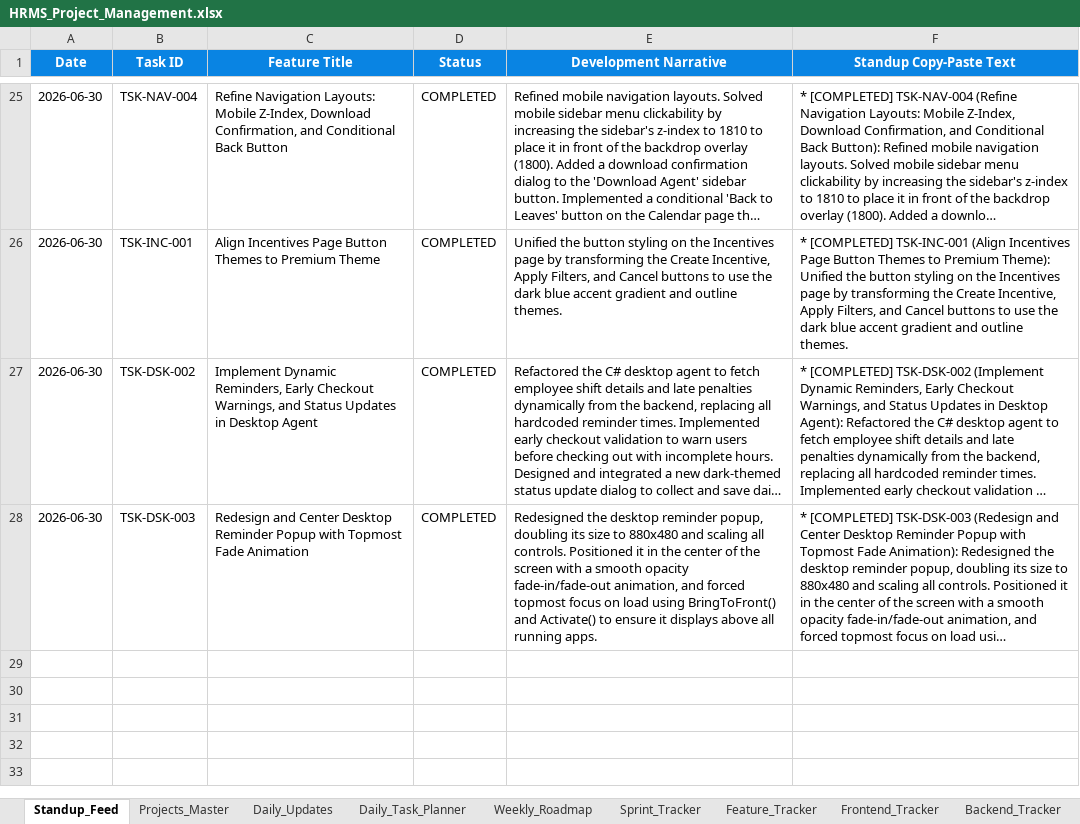
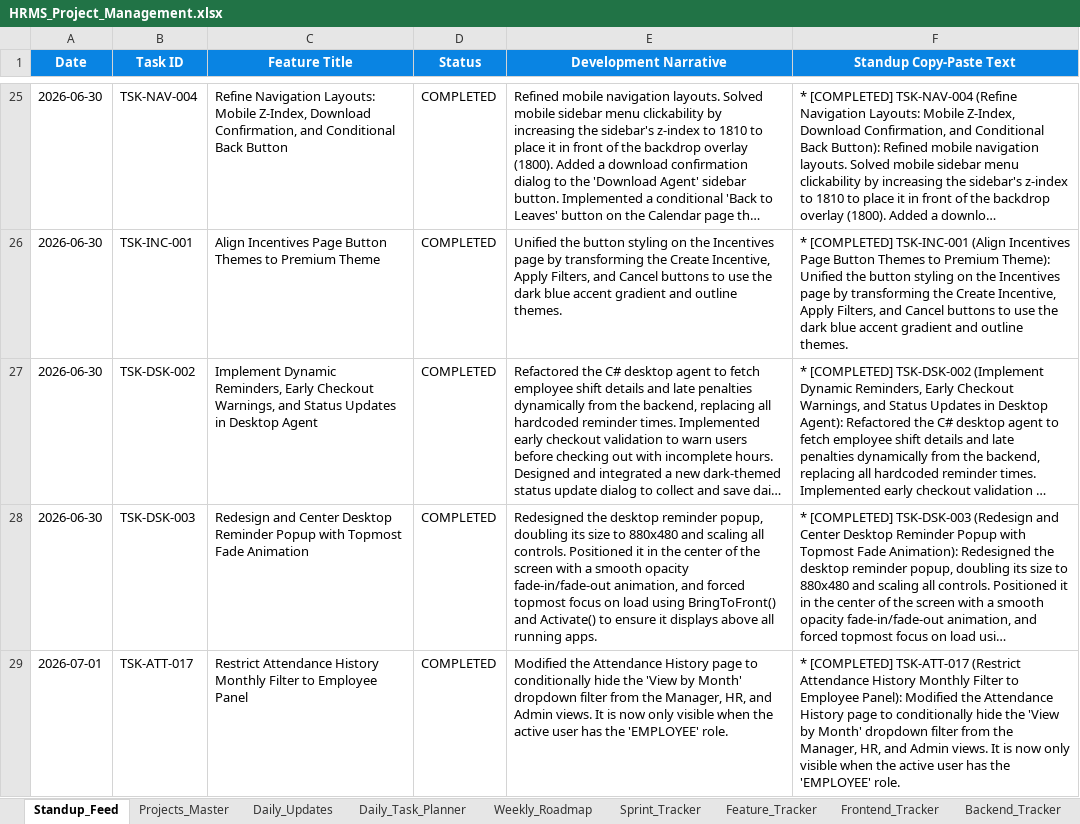
Before and after one commit to swapnil-deshmukh-intellisys/HRMS-NEW, an Excel workbook: HRMS_Project_Management.xlsx, sheet Standup_Feed, drawn as a sheet; only a part is shown, gaps mark what is left out; long unchanged cells end in …; values as stored, in another font and other column widths than the file's, no borders; the diff names each change by its address in the sheet, - before the commit and + after, or states it on an @@ line.

Commit message:
feat: restrict attendance history monthly filter to employee panel

```diff
--- a/HRMS_Project_Management.xlsx (sheet Standup_Feed)
+++ b/HRMS_Project_Management.xlsx (sheet Standup_Feed)
+row 29: 2026-07-01 | TSK-ATT-017 | Restrict Attendance History Monthly Filter to Employee Panel | COMPLETED | Modified the Attendance History page to conditionally hide the 'View by Month' dropdown filter from the Manager, HR, and Admin views. It is now only visible when the active user has the 'EMPLOYEE' role. | * [COMPLETED] TSK-ATT-017 (Restrict Attendance History Monthly Filter to Employee Panel): Modified the Attendance History page to conditionally hide the 'View by Month' dropdown filter from the Manager, HR, and Admin views. It is now only visible when the active user has the 'EMPLOYEE' role.
```
Also changed, not shown: sheet Daily_Updates, 5 other files.
